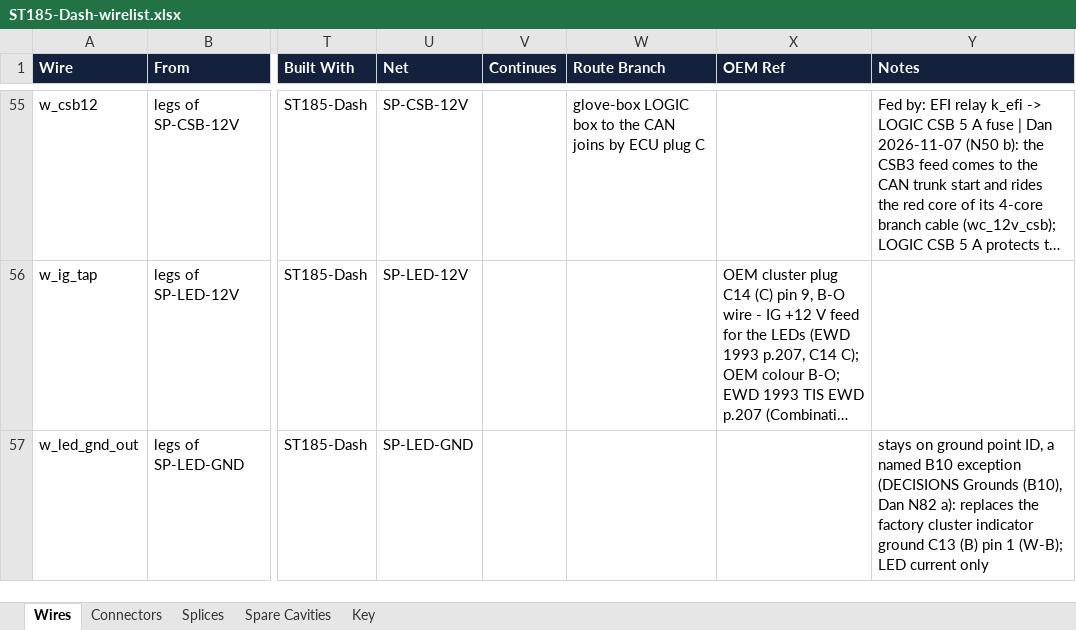
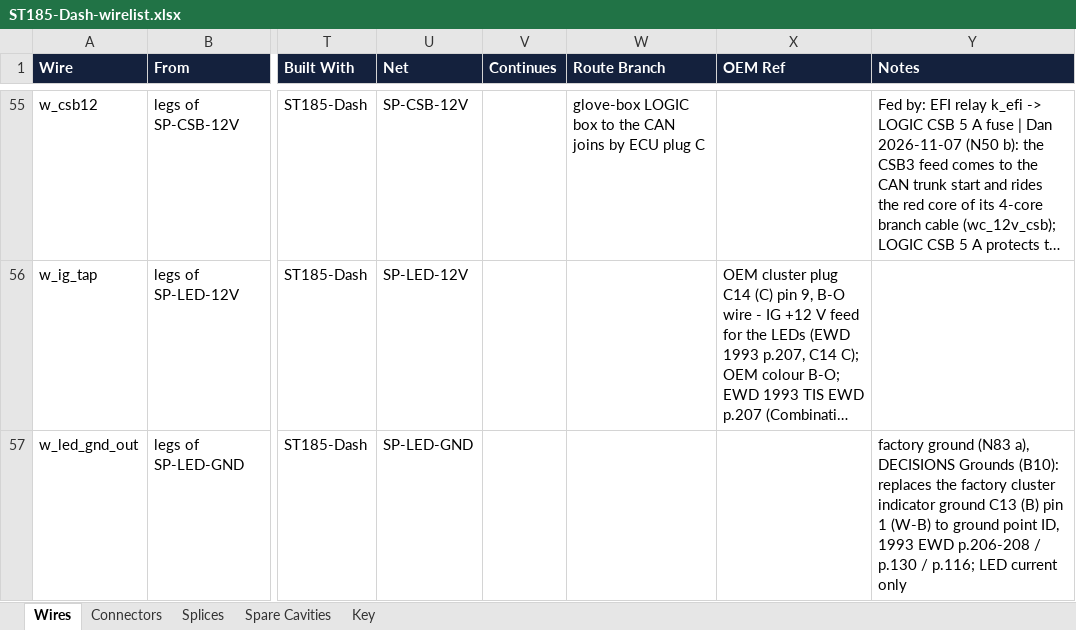
Before and after one commit to living-relation/st185-link-ecu-config, an Excel workbook: docs/harness/wirelists/ST185-Dash-wirelist.xlsx, sheet Wires, drawn as a sheet; only a part is shown, gaps mark what is left out; long unchanged cells end in …; values as stored, in another font and other column widths than the file's, no borders; the diff names each change by its address in the sheet, - before the commit and + after, or states it on an @@ line.

```diff
--- a/docs/harness/wirelists/ST185-Dash-wirelist.xlsx (sheet Wires)
+++ b/docs/harness/wirelists/ST185-Dash-wirelist.xlsx (sheet Wires)
-Y57 (Notes): stays on ground point ID, a named B10 exception (DECISIONS Grounds (B10), Dan N82 a): replaces the factory cluster indicator ground C13 (B) pin 1 (W-B); LED current…
+Y57 (Notes): factory ground (N83 a), DECISIONS Grounds (B10): replaces the factory cluster indicator ground C13 (B) pin 1 (W-B) to ground point ID, 1993 EWD p.206-208 / p.130 / p.116; LED current…
```
Also changed, not shown: docs/harness/wirelists/ST185-AB-cabin-wirelist.xlsx, docs/harness/wirelists/ST185-AB-engine-wirelist.xlsx, 9 other files.
